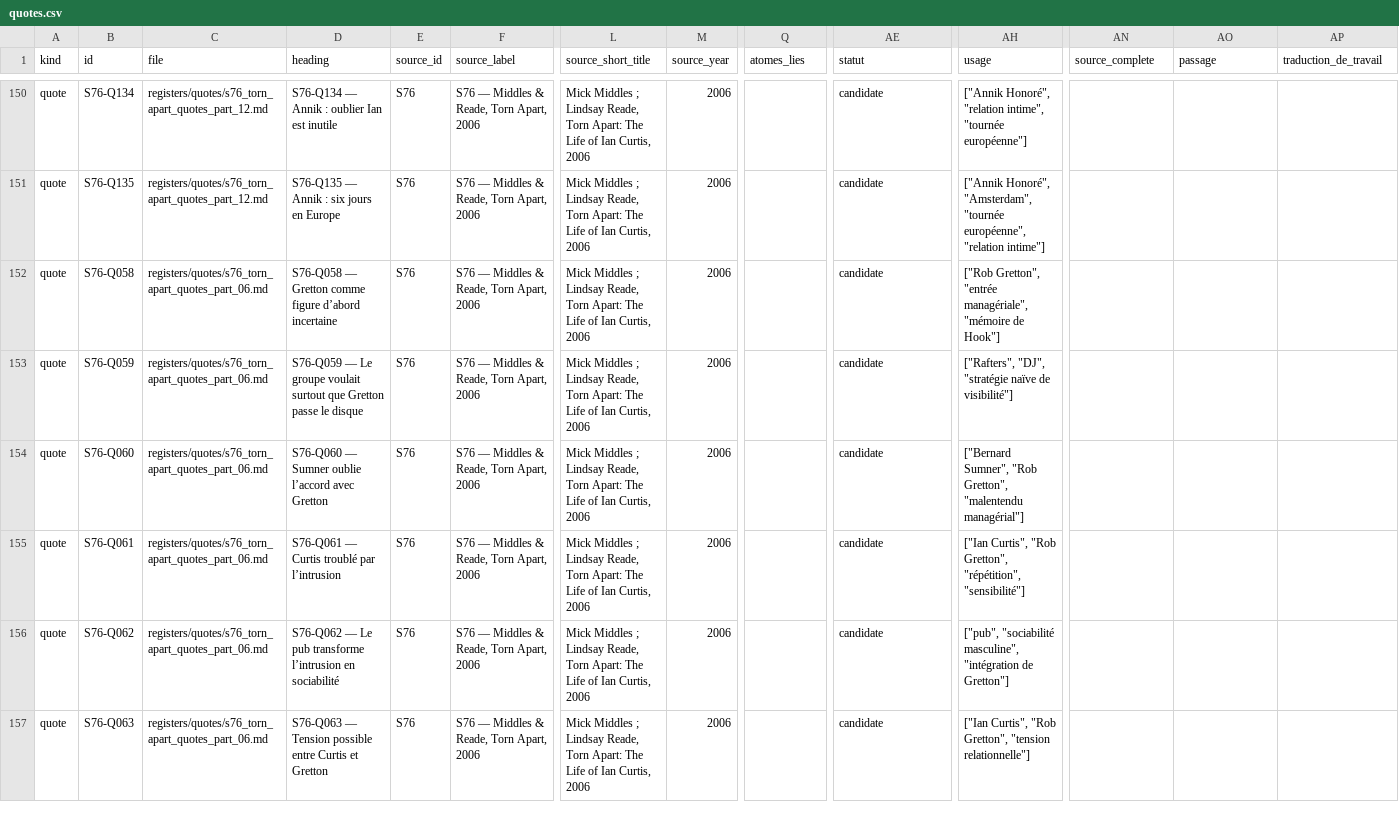
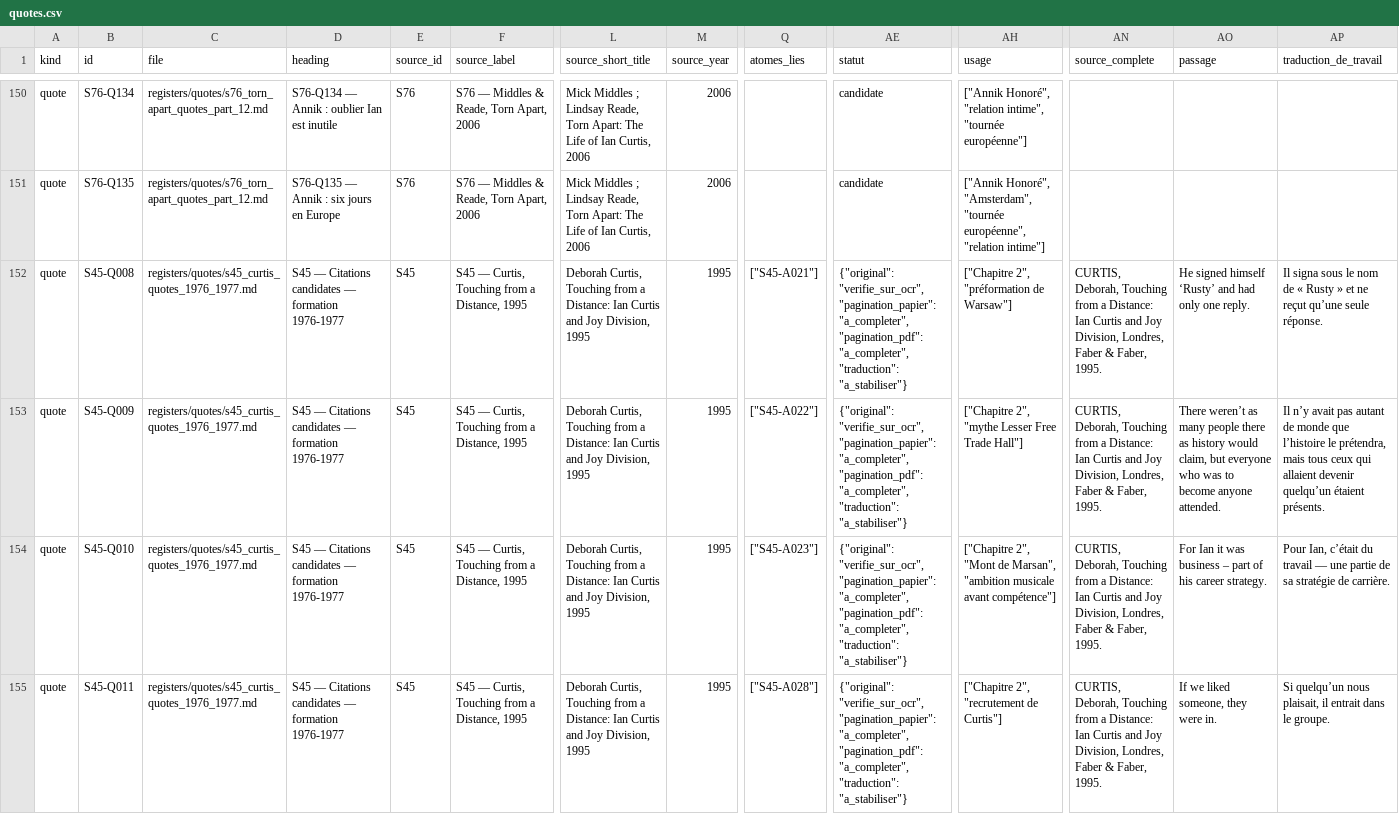
Before and after one commit to AdminQuest/joy-division-ai-writing-studio, a CSV file: exports/generated/quotes.csv, drawn as a sheet; only a part is shown, gaps mark what is left out; the shorter side is filled out with more unchanged rows; rows hold the shown columns only; the diff covers the shown part only; the diff names each change by its address in the sheet, - before the commit and + after, or states it on an @@ line.

Commit message:
Regenerate S45 1976-1977 RAG exports

```diff
--- a/exports/generated/quotes.csv
+++ b/exports/generated/quotes.csv
+row 152: quote | S45-Q008 | registers/quotes/s45_curtis_quotes_1976_1977.md | S45 — Citations candidates — formation 1976-1977 | S45 | S45 — Curtis, Touching from a Distance, 1995 | Deborah Curtis, Touching from a Distance: Ian Curtis and Joy Division, 1995 | 1995 | ["S45-A021"] | {"original": "verifie_sur_ocr", "pagination_papier": "a_completer", "pagination_pdf": "a_completer", "traduction": "a_stabiliser"} | ["Chapitre 2", "préformation de Warsaw"] | CURTIS, Deborah, Touching from a Distance: Ian Curtis and Joy Division, Londres, Faber & Faber, 1995. | He signed himself ‘Rusty’ and had only one reply. | Il signa sous le nom de « Rusty » et ne reçut qu’une seule réponse.
+row 153: quote | S45-Q009 | registers/quotes/s45_curtis_quotes_1976_1977.md | S45 — Citations candidates — formation 1976-1977 | S45 | S45 — Curtis, Touching from a Distance, 1995 | Deborah Curtis, Touching from a Distance: Ian Curtis and Joy Division, 1995 | 1995 | ["S45-A022"] | {"original": "verifie_sur_ocr", "pagination_papier": "a_completer", "pagination_pdf": "a_completer", "traduction": "a_stabiliser"} | ["Chapitre 2", "mythe Lesser Free Trade Hall"] | CURTIS, Deborah, Touching from a Distance: Ian Curtis and Joy Division, Londres, Faber & Faber, 1995. | There weren’t as many people there as history would claim, but everyone who was to become anyone attended. | Il n’y avait pas autant de monde que l’histoire le prétendra, mais tous ceux qui allaient devenir quelqu’un étaient présents.
+row 154: quote | S45-Q010 | registers/quotes/s45_curtis_quotes_1976_1977.md | S45 — Citations candidates — formation 1976-1977 | S45 | S45 — Curtis, Touching from a Distance, 1995 | Deborah Curtis, Touching from a Distance: Ian Curtis and Joy Division, 1995 | 1995 | ["S45-A023"] | {"original": "verifie_sur_ocr", "pagination_papier": "a_completer", "pagination_pdf": "a_completer", "traduction": "a_stabiliser"} | ["Chapitre 2", "Mont de Marsan", "ambition musicale avant compétence"] | CURTIS, Deborah, Touching from a Distance: Ian Curtis and Joy Division, Londres, Faber & Faber, 1995. | For Ian it was business – part of his career strategy. | Pour Ian, c’était du travail — une partie de sa stratégie de carrière.
+row 155: quote | S45-Q011 | registers/quotes/s45_curtis_quotes_1976_1977.md | S45 — Citations candidates — formation 1976-1977 | S45 | S45 — Curtis, Touching from a Distance, 1995 | Deborah Curtis, Touching from a Distance: Ian Curtis and Joy Division, 1995 | 1995 | ["S45-A028"] | {"original": "verifie_sur_ocr", "pagination_papier": "a_completer", "pagination_pdf": "a_completer", "traduction": "a_stabiliser"} | ["Chapitre 2", "recrutement de Curtis"] | CURTIS, Deborah, Touching from a Distance: Ian Curtis and Joy Division, Londres, Faber & Faber, 1995. | If we liked someone, they were in. | Si quelqu’un nous plaisait, il entrait dans le groupe.
```
Also changed, not shown: 3 added rows and 1 edited cell elsewhere in this file, exports/generated/songs.csv, exports/generated/sources.csv, 23 other files.
